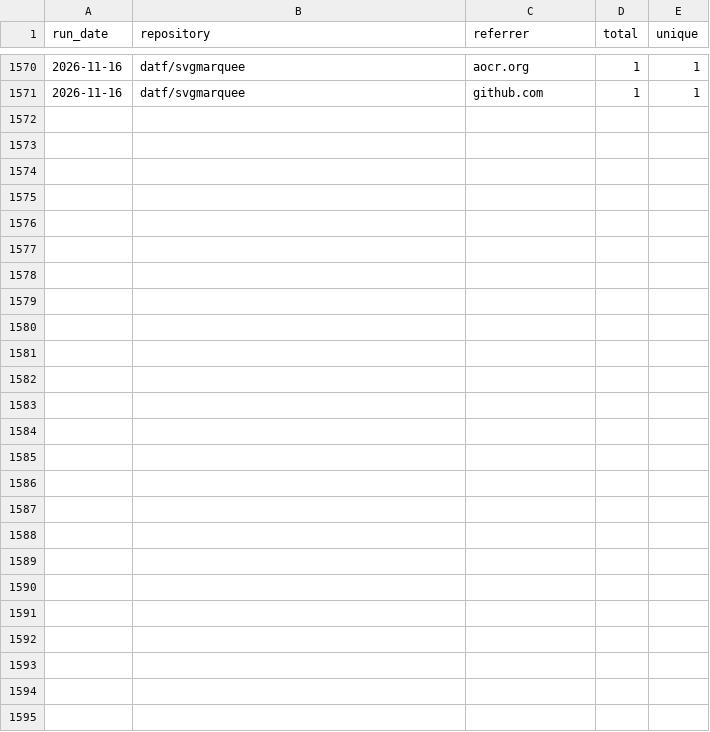
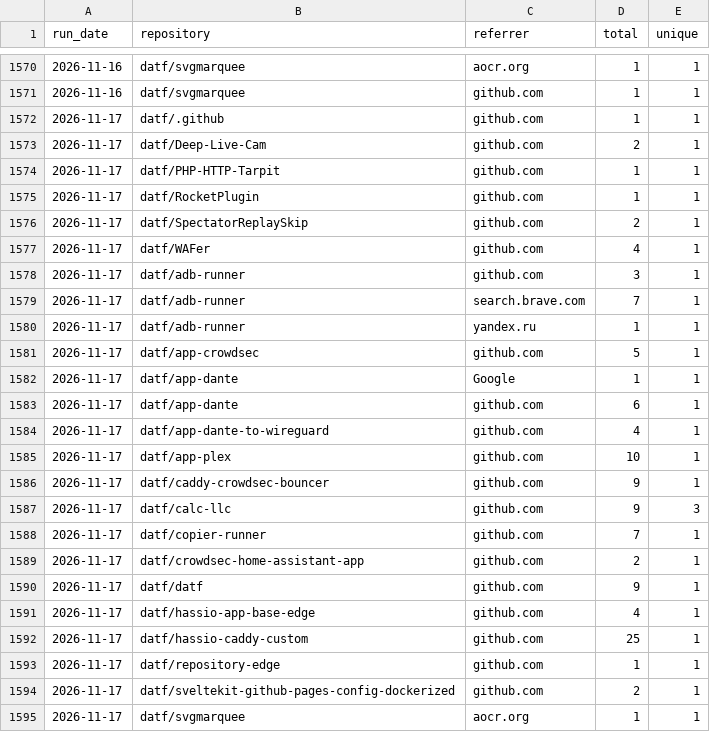
Before and after one commit to datf/datf, a CSV file: data/github_referrers.csv, drawn as a sheet; only a part is shown, gaps mark what is left out; the diff names each change by its address in the sheet, - before the commit and + after, or states it on an @@ line.

```diff
--- a/data/github_referrers.csv
+++ b/data/github_referrers.csv
+row 1572: 2026-11-17 | datf/.github | github.com | 1 | 1
+row 1573: 2026-11-17 | datf/Deep-Live-Cam | github.com | 2 | 1
+row 1574: 2026-11-17 | datf/PHP-HTTP-Tarpit | github.com | 1 | 1
+row 1575: 2026-11-17 | datf/RocketPlugin | github.com | 1 | 1
+row 1576: 2026-11-17 | datf/SpectatorReplaySkip | github.com | 2 | 1
+row 1577: 2026-11-17 | datf/WAFer | github.com | 4 | 1
+row 1578: 2026-11-17 | datf/adb-runner | github.com | 3 | 1
+row 1579: 2026-11-17 | datf/adb-runner | search.brave.com | 7 | 1
+row 1580: 2026-11-17 | datf/adb-runner | yandex.ru | 1 | 1
+row 1581: 2026-11-17 | datf/app-crowdsec | github.com | 5 | 1
+row 1582: 2026-11-17 | datf/app-dante | Google | 1 | 1
+row 1583: 2026-11-17 | datf/app-dante | github.com | 6 | 1
+row 1584: 2026-11-17 | datf/app-dante-to-wireguard | github.com | 4 | 1
+row 1585: 2026-11-17 | datf/app-plex | github.com | 10 | 1
+row 1586: 2026-11-17 | datf/caddy-crowdsec-bouncer | github.com | 9 | 1
+row 1587: 2026-11-17 | datf/calc-llc | github.com | 9 | 3
+row 1588: 2026-11-17 | datf/copier-runner | github.com | 7 | 1
+row 1589: 2026-11-17 | datf/crowdsec-home-assistant-app | github.com | 2 | 1
+row 1590: 2026-11-17 | datf/datf | github.com | 9 | 1
+row 1591: 2026-11-17 | datf/hassio-app-base-edge | github.com | 4 | 1
+row 1592: 2026-11-17 | datf/hassio-caddy-custom | github.com | 25 | 1
+row 1593: 2026-11-17 | datf/repository-edge | github.com | 1 | 1
+row 1594: 2026-11-17 | datf/sveltekit-github-pages-config-dockerized | github.com | 2 | 1
+row 1595: 2026-11-17 | datf/svgmarquee | aocr.org | 1 | 1
```
Also changed, not shown: data/github_traffic.csv, 1 other file.
